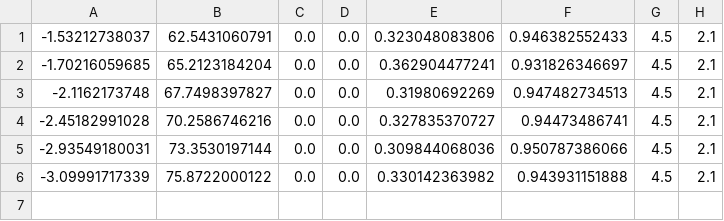
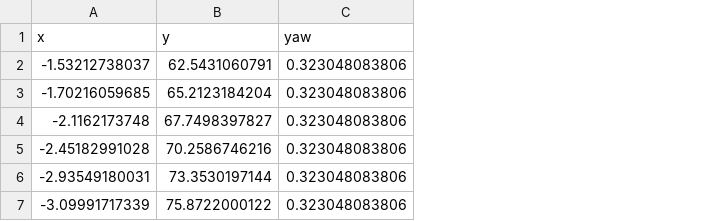
Before and after one commit to 7cmdehdrb/ACCA2022-new, a CSV file: mission/data/ys/ys_parking.csv, drawn as a sheet; removed rows and columns are numbered as before the commit, all else as after; the diff names each change by its address in the sheet, - before the commit and + after, or states it on an @@ line.

```diff
--- a/mission/data/ys/ys_parking.csv
+++ b/mission/data/ys/ys_parking.csv
-column C, rows 1-6: all 0.0
-column D, rows 1-6: all 0.0
-column E, rows 1-6: 0.323048083806 | 0.362904477241 | 0.31980692269 | 0.327835370727 | 0.309844068036 | 0.330142363982
-column F, rows 1-6: 0.946382552433 | 0.931826346697 | 0.947482734513 | 0.94473486741 | 0.950787386066 | 0.943931151888
-column G, rows 1-6: all 4.5
-column H, rows 1-6: all 2.1
+column C, rows 2-7: all 0.323048083806
+row 1: x | y | yaw
```
Also changed, not shown: 19 other files.
